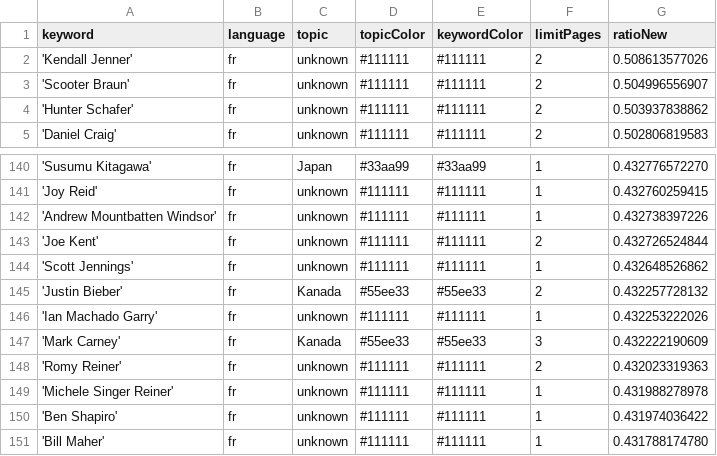
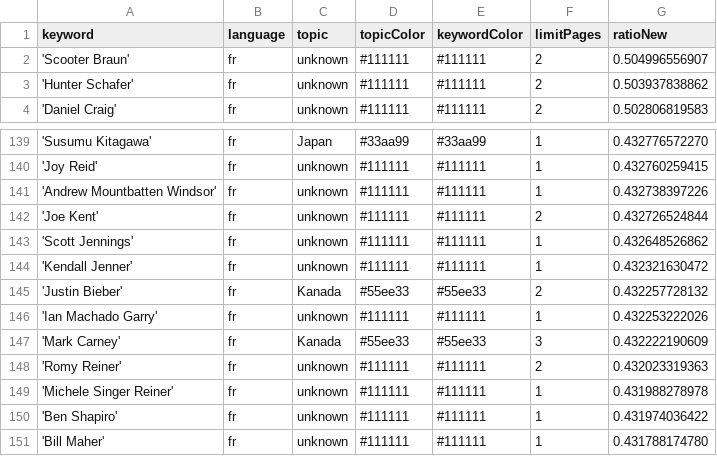
Before and after one commit to JoPhi24-news/gensChuchoter, a CSV file: keywords.csv, drawn as a sheet; only a part is shown, gaps mark what is left out; removed rows and columns are numbered as before the commit, all else as after; the diff names each change by its address in the sheet, - before the commit and + after, or states it on an @@ line.

Commit message:
Commit from GitHub Actions (harvest:0.0)

```diff
--- a/keywords.csv
+++ b/keywords.csv
-row 2: 'Kendall Jenner' | fr | unknown | #111111 | #111111 | 2 | 0.508613577026
+row 144: 'Kendall Jenner' | fr | unknown | #111111 | #111111 | 1 | 0.432321630472
```
